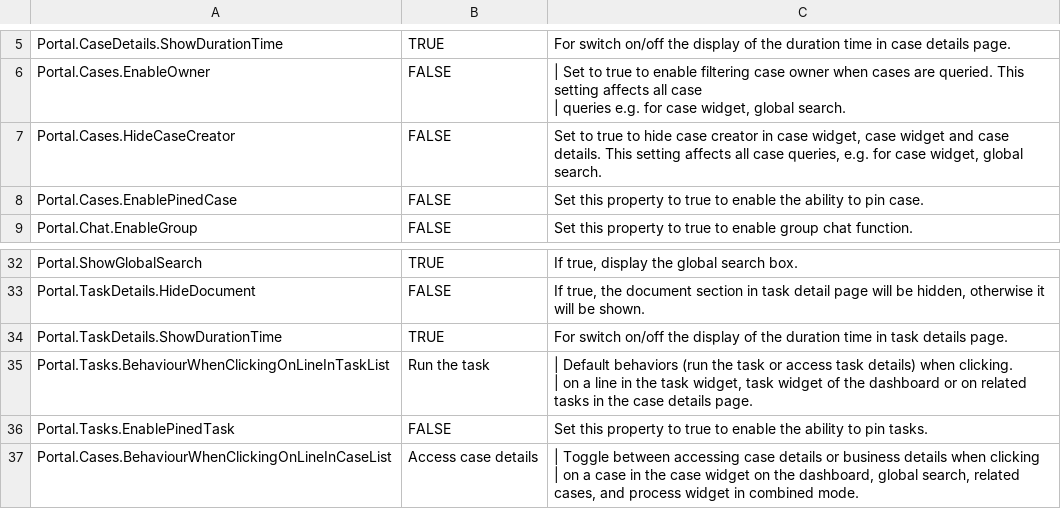
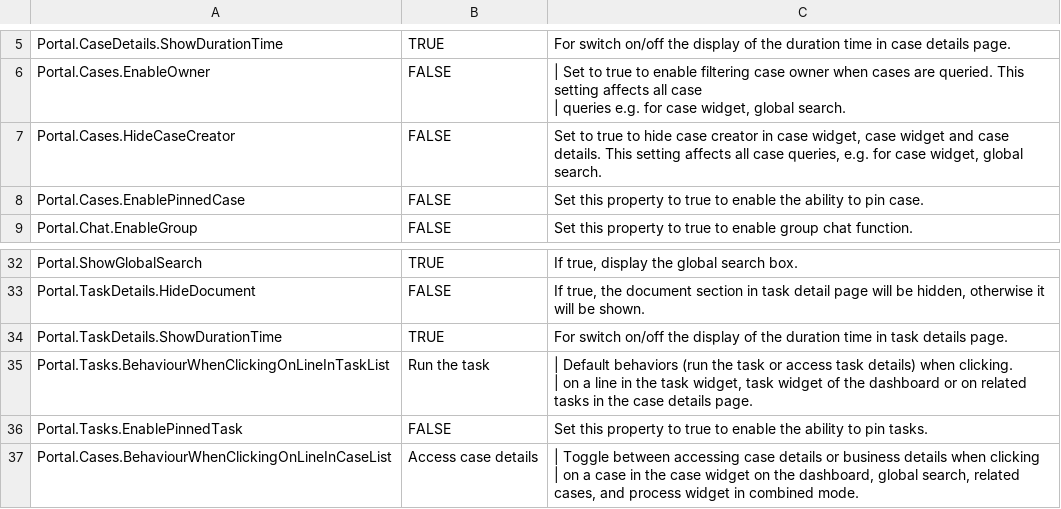
Before and after one commit to lttung-axonivy/portal, a CSV file: Documentation/portal-guide/source/portal-user-guide/admin-settings/documents/available_settings.csv, drawn as a sheet; only a part is shown, gaps mark what is left out.

Commit message:
IVYPORTAL-18829 Implementation of pin your task case 12 (#1904)
- Fix typo

---------

Co-authored-by: nhthinh-axonivy <nhthinh@axonactive.com>

```diff
--- a/Documentation/portal-guide/source/portal-user-guide/admin-settings/documents/available_settings.csv
+++ b/Documentation/portal-guide/source/portal-user-guide/admin-settings/documents/available_settings.csv
@@ -8,3 +8,3 @@ Portal.Cases.EnableOwner,FALSE,"| Set to true to enable filtering case owner whe
 Portal.Cases.HideCaseCreator,FALSE,"Set to true to hide case creator in case widget, case widget and case details. This setting affects all case queries, e.g. for case widget, global search."
-Portal.Cases.EnablePinedCase,FALSE,"Set this property to true to enable the ability to pin case."
+Portal.Cases.EnablePinnedCase,FALSE,"Set this property to true to enable the ability to pin case."
 Portal.Chat.EnableGroup,FALSE,Set this property to true to enable group chat function.
@@ -45,3 +45,3 @@ Portal.Tasks.BehaviourWhenClickingOnLineInTaskList,Run the task,"| Default behav
 | on a line in the task widget, task widget of the dashboard or on related tasks in the case details page."
-Portal.Tasks.EnablePinedTask,FALSE,"Set this property to true to enable the ability to pin tasks."
+Portal.Tasks.EnablePinnedTask,FALSE,"Set this property to true to enable the ability to pin tasks."
 Portal.Cases.BehaviourWhenClickingOnLineInCaseList,Access case details,"| Toggle between accessing case details or business details when clicking
```
Also changed, not shown: 9 other files.
